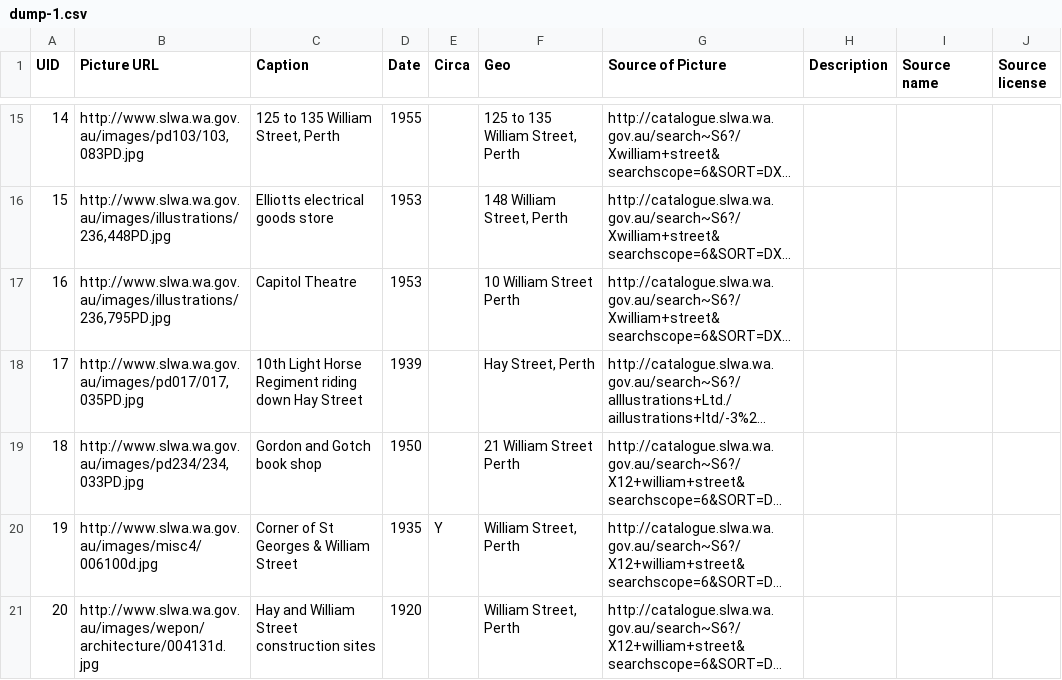
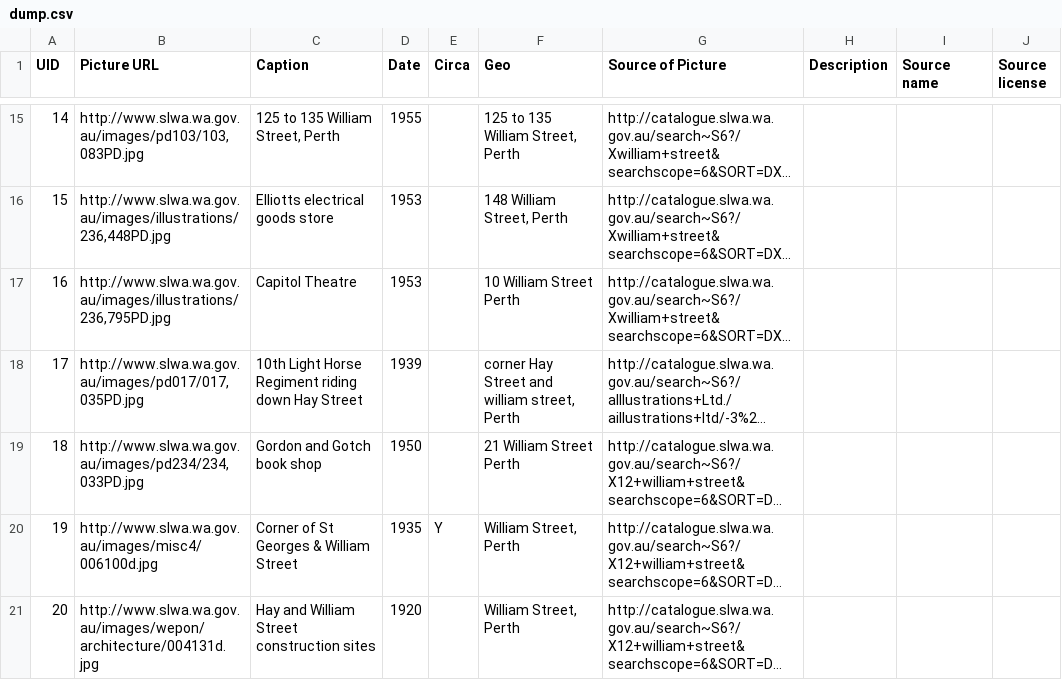
Before and after one commit to Sutto/pixtory, a CSV file: data/dump.csv (was data/dump-1.csv), drawn as a sheet; only a part is shown, gaps mark what is left out; long unchanged cells end in …; the diff names each change by its address in the sheet, - before the commit and + after, or states it on an @@ line.

Commit message:
Add more data to work with.

```diff
--- a/data/dump-1.csv
+++ b/data/dump.csv
-F18 (Geo): Hay Street, Perth
+F18 (Geo): corner Hay Street and william street, Perth
```
Also changed, not shown: 4 other files.
